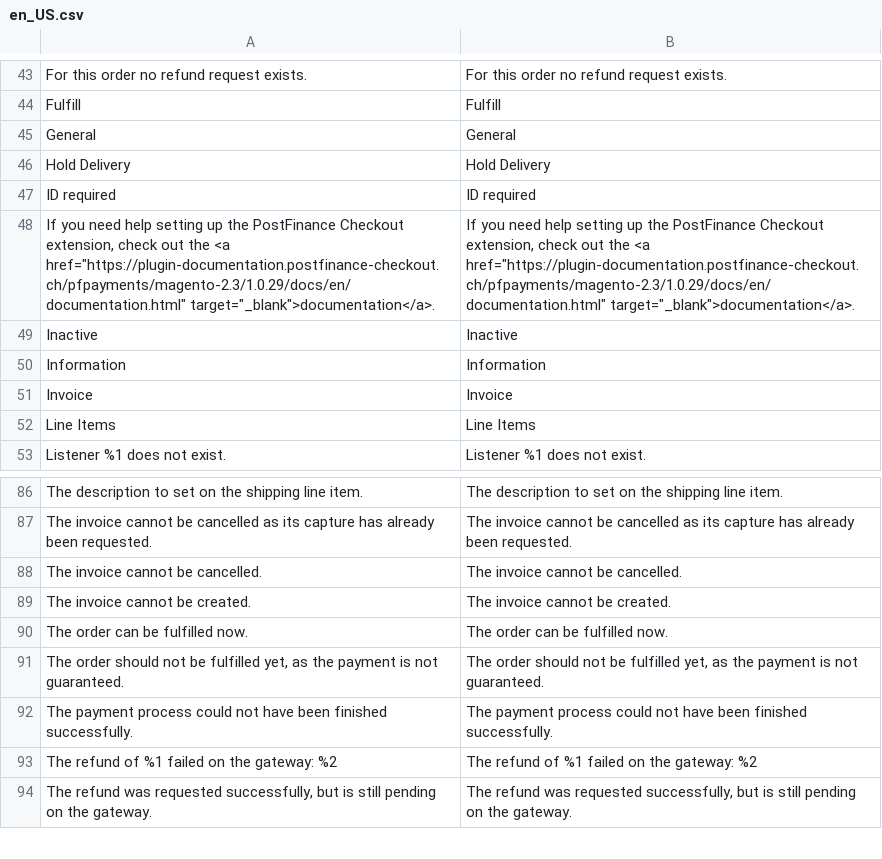
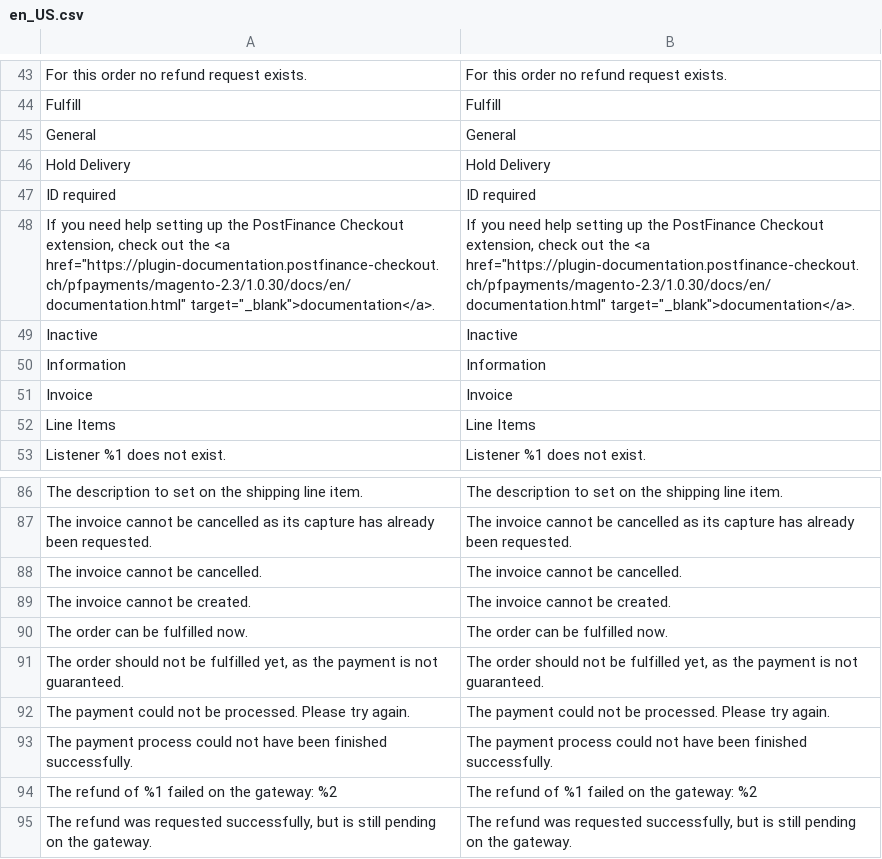
Before and after one commit to versa-dev/CE-mirror, a CSV file: i18n/en_US.csv, drawn as a sheet; only a part is shown, gaps mark what is left out.

```diff
--- a/i18n/en_US.csv
+++ b/i18n/en_US.csv
@@ -47,3 +47,3 @@
 "ID required","ID required"
-"If you need help setting up the PostFinance Checkout extension, check out the <a href=""https://plugin-documentation.postfinance-checkout.ch/pfpayments/magento-2.3/1.0.29/docs/en/documentation.html"" target=""_blank"">documentation</a>.","If you need help setting up the PostFinance Checkout extension, check out the <a href=""https://plugin-documentation.postfinance-checkout.ch/pfpayments/magento-2.3/1.0.29/docs/en/documentation.html"" target=""_blank"">documentation</a>."
+"If you need help setting up the PostFinance Checkout extension, check out the <a href=""https://plugin-documentation.postfinance-checkout.ch/pfpayments/magento-2.3/1.0.30/docs/en/documentation.html"" target=""_blank"">documentation</a>.","If you need help setting up the PostFinance Checkout extension, check out the <a href=""https://plugin-documentation.postfinance-checkout.ch/pfpayments/magento-2.3/1.0.30/docs/en/documentation.html"" target=""_blank"">documentation</a>."
 "Inactive","Inactive"
@@ -91,2 +91,3 @@
 "The order should not be fulfilled yet, as the payment is not guaranteed.","The order should not be fulfilled yet, as the payment is not guaranteed."
+"The payment could not be processed. Please try again.","The payment could not be processed. Please try again."
 "The payment process could not have been finished successfully.","The payment process could not have been finished successfully."
```
Also changed, not shown: i18n/de_DE.csv, 10 other files.
